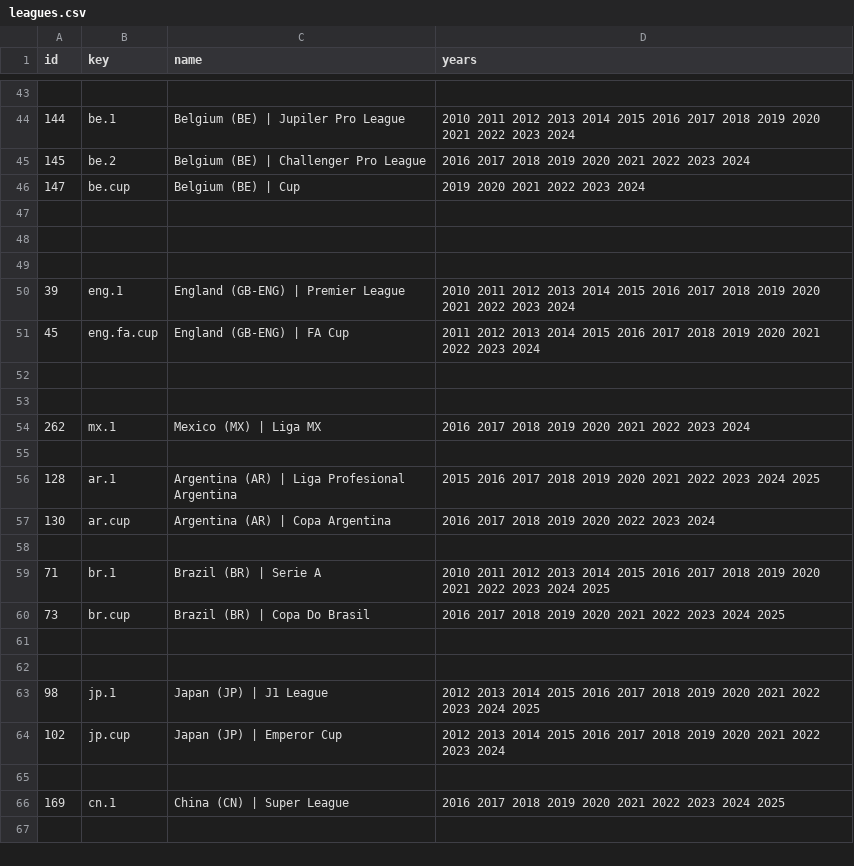
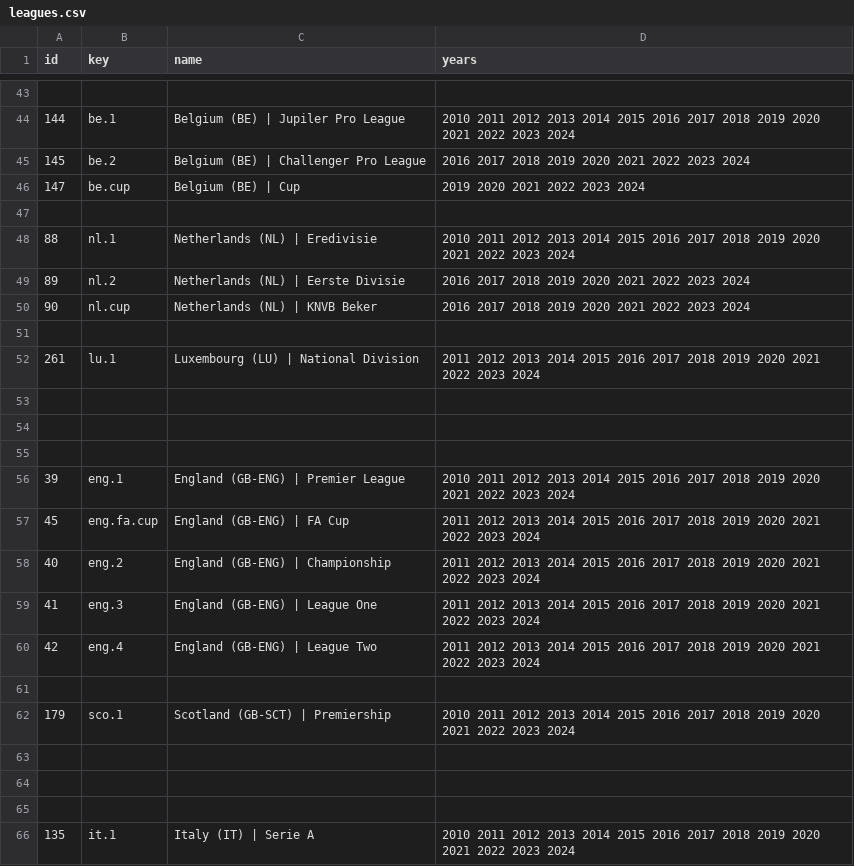
Before and after one commit to yorobot/sport.db.more, a CSV file: api-football/config/leagues.csv, drawn as a sheet; only a part is shown, gaps mark what is left out; the shorter side is filled out with more unchanged rows; the diff covers the shown part only.

```diff
--- a/api-football/config/leagues.csv
+++ b/api-football/config/leagues.csv
@@ -47,2 +47,8 @@ id, key, name, years
 
+88,  nl.1,   Netherlands (NL) | Eredivisie,    2010 2011 2012 2013 2014 2015 2016 2017 2018 2019 2020 2021 2022 2023 2024
+89,  nl.2,   Netherlands (NL) | Eerste Divisie,  2016 2017 2018 2019 2020 2021 2022 2023 2024
+90,  nl.cup, Netherlands (NL) | KNVB Beker,  2016 2017 2018 2019 2020 2021 2022 2023 2024
+
+261, lu.1,   Luxembourg (LU) | National Division,  2011 2012 2013 2014 2015 2016 2017 2018 2019 2020 2021 2022 2023 2024
+
 
@@ -51 +57,10 @@ id, key, name, years
 45,  eng.fa.cup, England (GB-ENG) | FA Cup,   2011 2012 2013 2014 2015 2016 2017 2018 2019 2020 2021 2022 2023 2024
+40,  eng.2,     England (GB-ENG) | Championship,  2011 2012 2013 2014 2015 2016 2017 2018 2019 2020 2021 2022 2023 2024
+41,  eng.3,     England (GB-ENG) | League One,  2011 2012 2013 2014 2015 2016 2017 2018 2019 2020 2021 2022 2023 2024
+42,  eng.4,     England (GB-ENG) | League Two,  2011 2012 2013 2014 2015 2016 2017 2018 2019 2020 2021 2022 2023 2024
+
+179, sco.1,   Scotland (GB-SCT) | Premiership,   2010 2011 2012 2013 2014 2015 2016 2017 2018 2019 2020 2021 2022 2023 2024
+
+
+
+135,  it.1,    Italy (IT) | Serie A,  2010 2011 2012 2013 2014 2015 2016 2017 2018 2019 2020 2021 2022 2023 2024
```
Also changed, not shown: 28 added rows elsewhere in this file, 3 other files.
